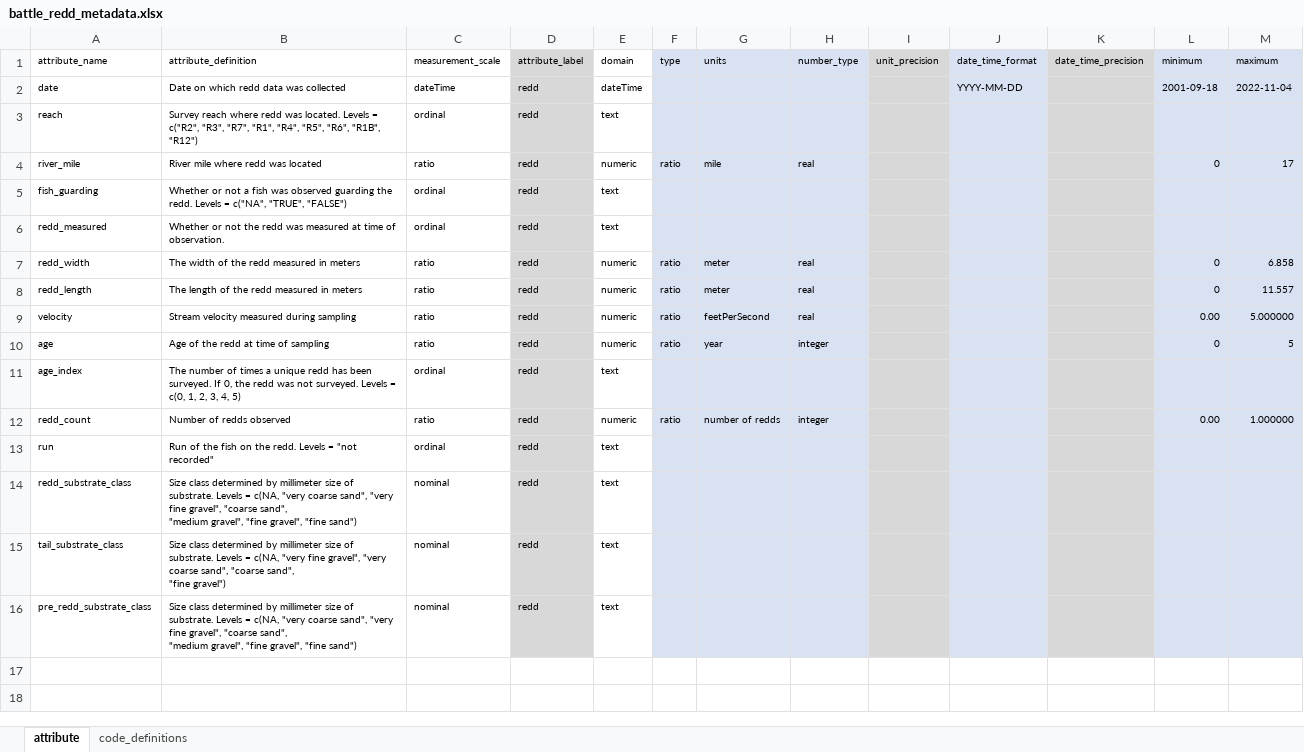
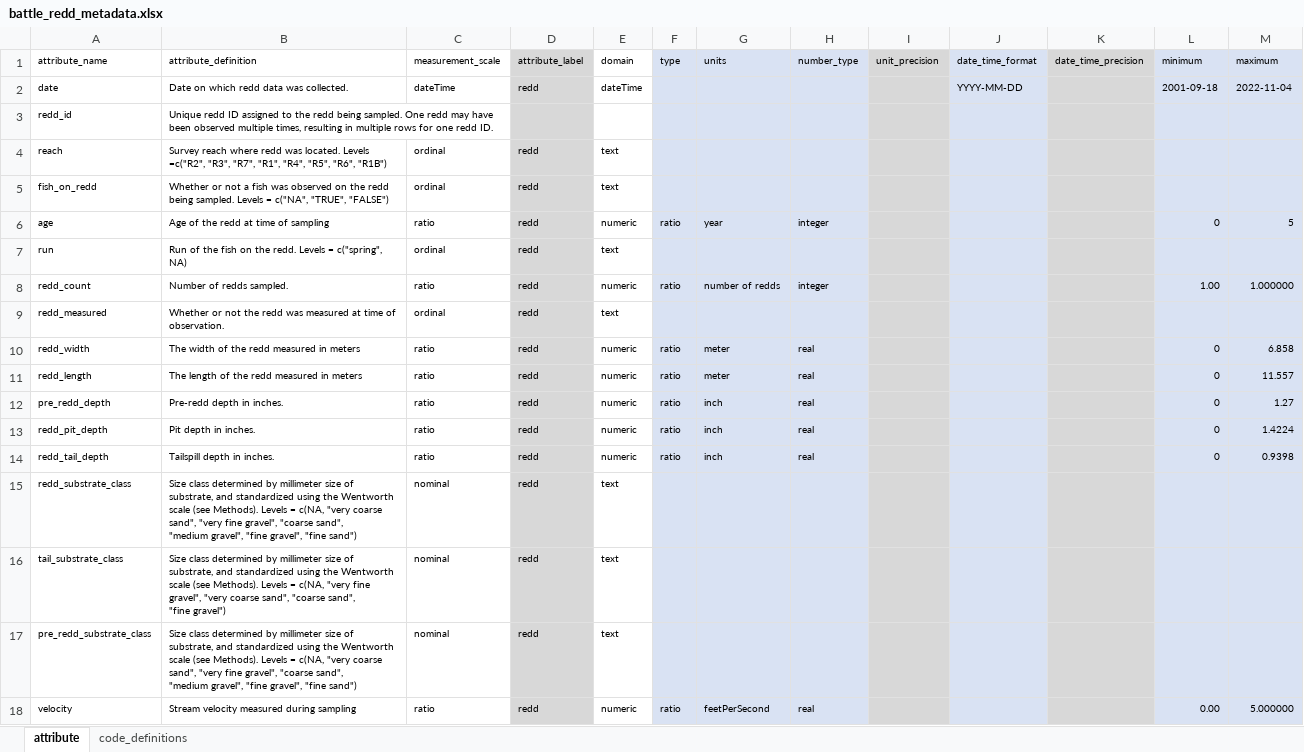
Before and after one commit to SRJPE/jpe-battle-adult-edi, an Excel workbook: data-raw/metadata/battle_redd_metadata.xlsx, sheet attribute, drawn as a sheet; values as stored, in another font and other column widths than the file's, no borders; removed rows and columns are numbered as before the commit, all else as after; ↵ is a line break in a cell; the diff names each change by its address in the sheet, - before the commit and + after, or states it on an @@ line.

Commit message:
pulls in battle redd data instead of standard and modifies according to comments from review meeting 3/21. re-writes clean redd csv

```diff
--- a/data-raw/metadata/battle_redd_metadata.xlsx (sheet attribute)
+++ b/data-raw/metadata/battle_redd_metadata.xlsx (sheet attribute)
-B2 (attribute_definition): Date on which redd data was collected
+B2 (attribute_definition): Date on which redd data was collected.
+row 3: redd_id | Unique redd ID assigned to the redd being sampled. One redd may have been observed multiple times, resulting in multiple rows for one redd ID.
-B4 (attribute_definition): …located. Levels = c("R2", "R3", "R7", "R1", "R4", "R5", "R6", "R1B", "R12")
+B4 (attribute_definition): …located. Levels =c("R2", "R3", "R7", "R1", "R4", "R5", "R6", "R1B")
-row 4: river_mile | River mile where redd was located | ratio | redd | numeric | ratio | mile | real |  |  |  | 0 | 17
-A5 (attribute_name): fish_guarding
+A5 (attribute_name): fish_on_redd
-B5 (attribute_definition): …was observed guarding the redd. Levels =…
+B5 (attribute_definition): …was observed on the redd being sampled. Levels =…
@@ row 10 moved to row 6: age @@
+row 7: run | Run of the fish on the redd. Levels = c("spring", NA) | ordinal | redd | text
+row 8: redd_count | Number of redds sampled. | ratio | redd | numeric | ratio | number of redds | integer |  |  |  | 1.00 | 1.000000
+row 12: pre_redd_depth | Pre-redd depth in inches. | ratio | redd | numeric | ratio | inch | real |  |  |  | 0 | 1.27
+row 13: redd_pit_depth | Pit depth in inches. | ratio | redd | numeric | ratio | inch | real |  |  |  | 0 | 1.4224
+row 14: redd_tail_depth | Tailspill depth in inches. | ratio | redd | numeric | ratio | inch | real |  |  |  | 0 | 0.9398
+row 15: redd_substrate_class | Size class determined by millimeter size of substrate, and standardized using the Wentworth scale (see Methods). Levels = c(NA, "very coarse sand", "very fine gravel", "coarse sand", ↵ "medium gravel", "fine gravel", "fine sand") | nominal | redd | text
+row 16: tail_substrate_class | Size class determined by millimeter size of substrate, and standardized using the Wentworth scale (see Methods). Levels = c(NA, "very fine gravel", "very coarse sand", "coarse sand", ↵ "fine gravel") | nominal | redd | text
+row 17: pre_redd_substrate_class | Size class determined by millimeter size of substrate, and standardized using the Wentworth scale (see Methods). Levels = c(NA, "very coarse sand", "very fine gravel", "coarse sand", ↵ "medium gravel", "fine gravel", "fine sand") | nominal | redd | text
-row 11: age_index | The number of times a unique redd has been surveyed. If 0, the redd was not surveyed. Levels = c(0, 1, 2, 3, 4, 5) | ordinal | redd | text
-row 12: redd_count | Number of redds observed | ratio | redd | numeric | ratio | number of redds | integer |  |  |  | 0.00 | 1.000000
-row 13: run | Run of the fish on the redd. Levels = "not recorded" | ordinal | redd | text
-row 14: redd_substrate_class | Size class determined by millimeter size of substrate. Levels = c(NA, "very coarse sand", "very fine gravel", "coarse sand", ↵ "medium gravel", "fine gravel", "fine sand") | nominal | redd | text
-row 15: tail_substrate_class | Size class determined by millimeter size of substrate. Levels = c(NA, "very fine gravel", "very coarse sand", "coarse sand", ↵ "fine gravel") | nominal | redd | text
-row 16: pre_redd_substrate_class | Size class determined by millimeter size of substrate. Levels = c(NA, "very coarse sand", "very fine gravel", "coarse sand", ↵ "medium gravel", "fine gravel", "fine sand") | nominal | redd | text
```
Also changed, not shown: 2 other files.
